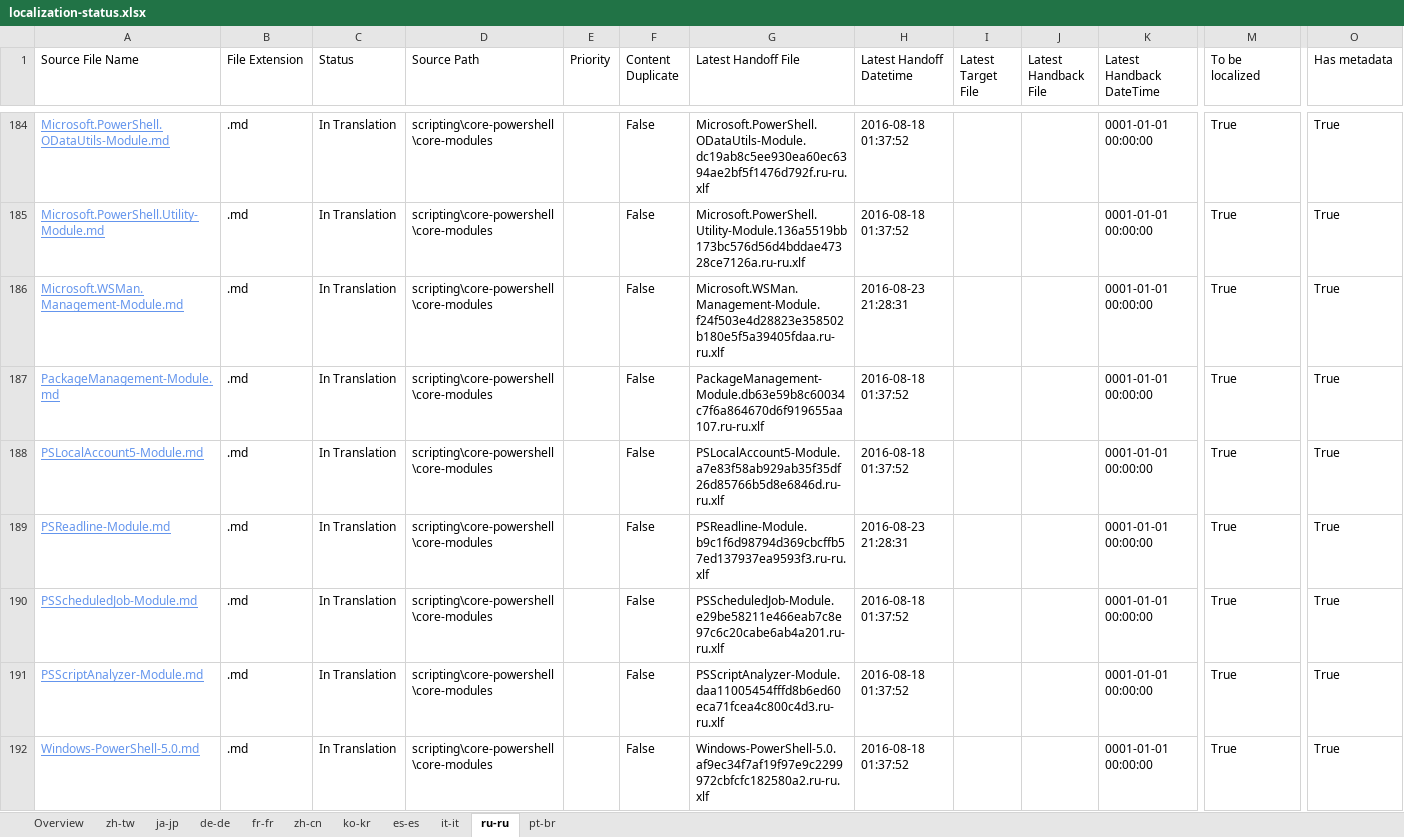
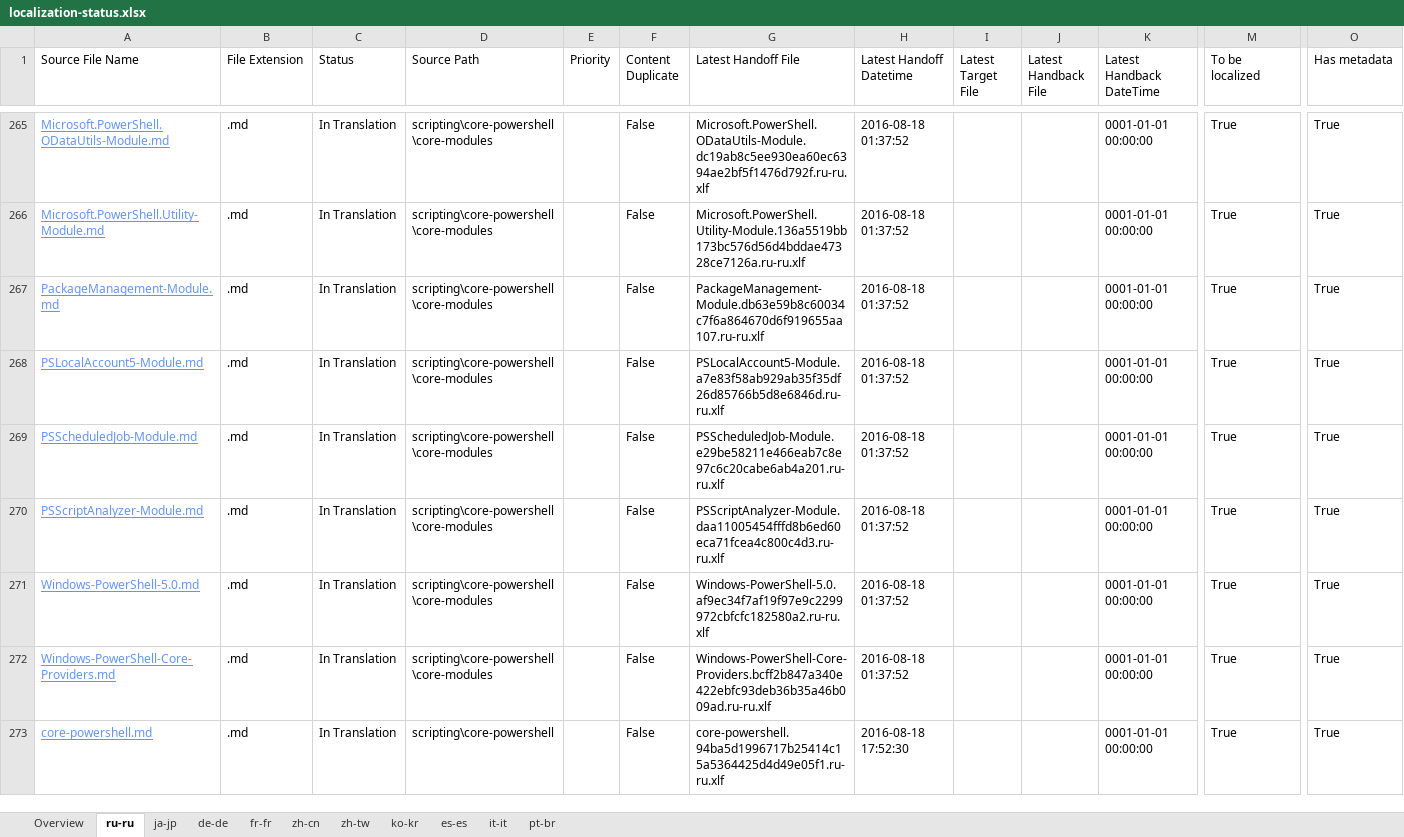
Before and after one commit to SonjaSaltzman/powerShell-Docs.handback, an Excel workbook: ol-handback/PowerShell/powerShell-Docs/live/localization-status.xlsx, sheet ru-ru, drawn as a sheet; only a part is shown, gaps mark what is left out; the shorter side is filled out with more unchanged rows; values as stored, in another font and other column widths than the file's, no borders; table styles not drawn; removed rows and columns are numbered as before the commit, all else as after; rows hold the shown columns only; the diff covers the shown part only; the diff names each change by its address in the sheet, - before the commit and + after, or states it on an @@ line.

```diff
--- a/ol-handback/PowerShell/powerShell-Docs/live/localization-status.xlsx (sheet ru-ru)
+++ b/ol-handback/PowerShell/powerShell-Docs/live/localization-status.xlsx (sheet ru-ru)
@@ sheet tab order changed: Overview | ru-ru | ja-jp | de-de | fr-fr | zh-cn | zh-tw | ko-kr | es-es | it-it | pt-br @@
-row 186: Microsoft.WSMan.Management-Module.md | .md | In Translation | scripting\core-powershell\core-modules |  | False | Microsoft.WSMan.Management-Module.f24f503e4d28823e358502b180e5f5a39405fdaa.ru-ru.xlf | 2016-08-23 21:28:31 |  |  | 0001-01-01 00:00:00 | True | True
-row 189: PSReadline-Module.md | .md | In Translation | scripting\core-powershell\core-modules |  | False | PSReadline-Module.b9c1f6d98794d369cbcffb57ed137937ea9593f3.ru-ru.xlf | 2016-08-23 21:28:31 |  |  | 0001-01-01 00:00:00 | True | True
```
Also changed, not shown: 83 added rows and 81 removed rows elsewhere in this sheet, sheet Overview, ol-handback/PowerShell/powerShell-Docs/live/handback-status.xlsx.
